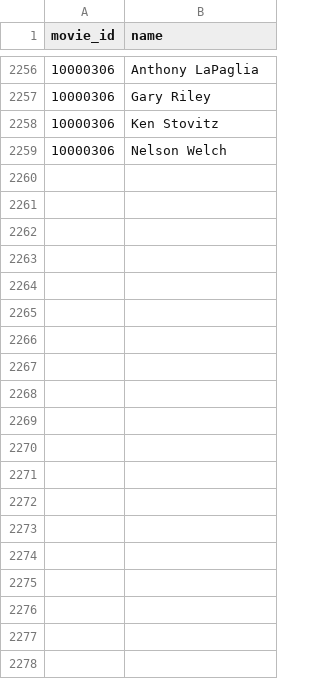
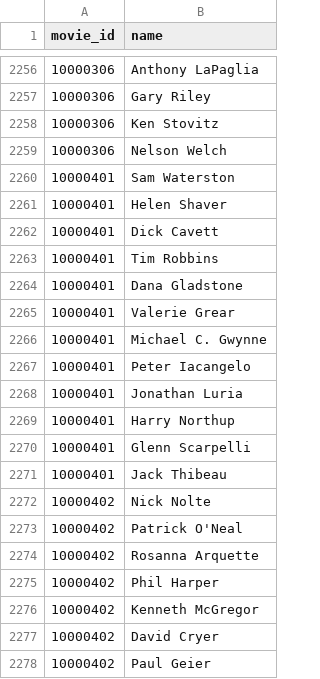
Before and after one commit to mark-jb/blankcheck, a CSV file: manual.castlist.csv, drawn as a sheet; only a part is shown, gaps mark what is left out; the diff covers the shown part only; the diff names each change by its address in the sheet, - before the commit and + after, or states it on an @@ line.

```diff
--- a/manual.castlist.csv
+++ b/manual.castlist.csv
+row 2260: 10000401 | Sam Waterston
+row 2261: 10000401 | Helen Shaver
+row 2262: 10000401 | Dick Cavett
+row 2263: 10000401 | Tim Robbins
+row 2264: 10000401 | Dana Gladstone
+row 2265: 10000401 | Valerie Grear
+row 2266: 10000401 | Michael C. Gwynne
+row 2267: 10000401 | Peter Iacangelo
+row 2268: 10000401 | Jonathan Luria
+row 2269: 10000401 | Harry Northup
+row 2270: 10000401 | Glenn Scarpelli
+row 2271: 10000401 | Jack Thibeau
+row 2272: 10000402 | Nick Nolte
+row 2273: 10000402 | Patrick O'Neal
+row 2274: 10000402 | Rosanna Arquette
+row 2275: 10000402 | Phil Harper
+row 2276: 10000402 | Kenneth McGregor
+row 2277: 10000402 | David Cryer
+row 2278: 10000402 | Paul Geier
```
Also changed, not shown: 15 added rows elsewhere in this file, movies.cleaned.csv, 1 other file.
